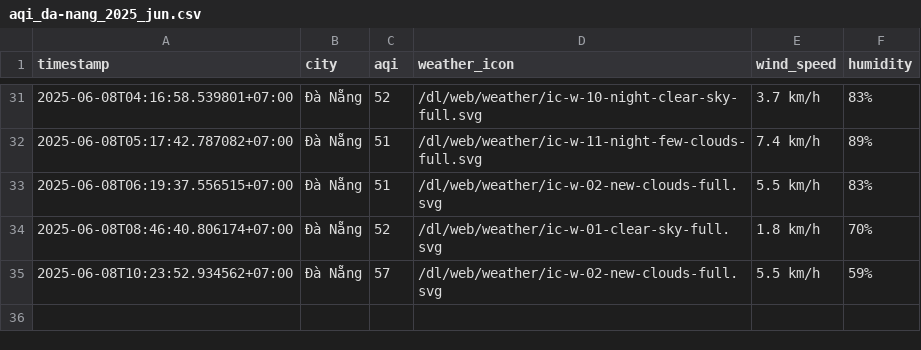
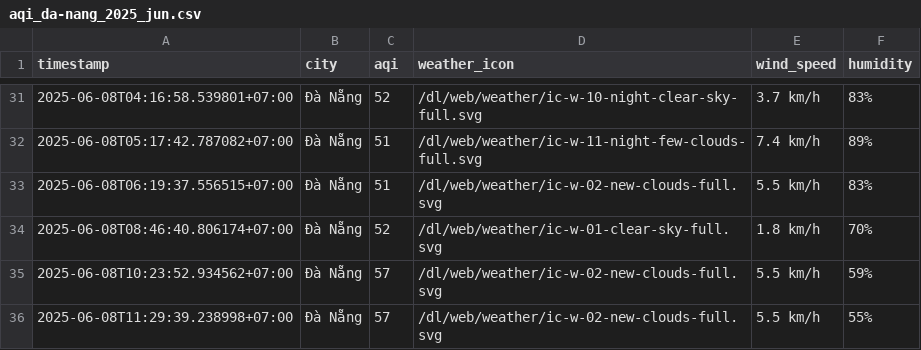
Before and after one commit to Vydtt4947/cuoi_ki, a CSV file: result/da-nang/aqi_da-nang_2025_jun.csv, drawn as a sheet; only a part is shown, gaps mark what is left out; the diff names each change by its address in the sheet, - before the commit and + after, or states it on an @@ line.

```diff
--- a/result/da-nang/aqi_da-nang_2025_jun.csv
+++ b/result/da-nang/aqi_da-nang_2025_jun.csv
+row 36: 2025-06-08T11:29:39.238998+07:00 | Đà Nẵng | 57 | /dl/web/weather/ic-w-02-new-clouds-full.svg | 5.5 km/h | 55%
```
Also changed, not shown: result/can-tho/aqi_can-tho_2025_jun.csv, result/hai-phong/aqi_hai-phong_2025_jun.csv, 5 other files.
